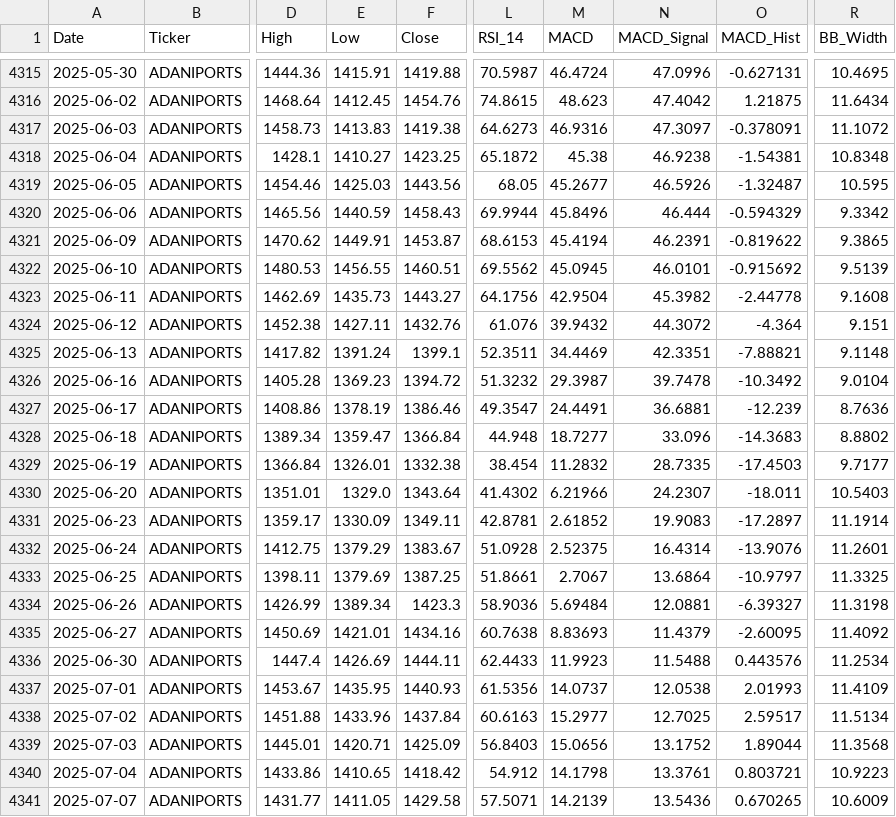
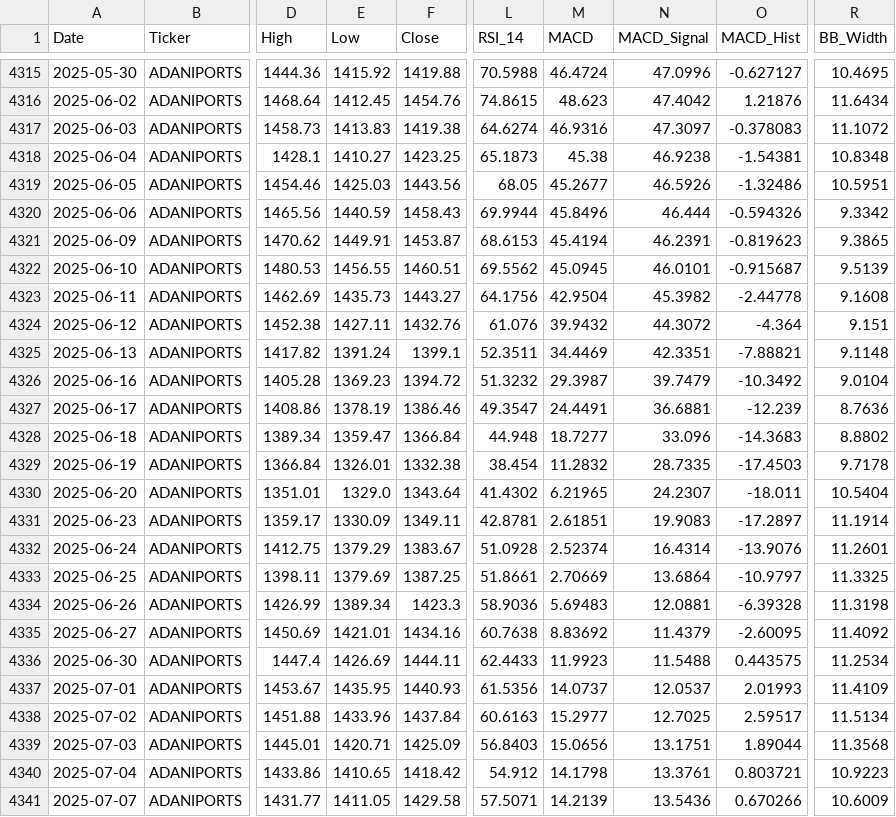
Before and after one commit to wimpypython/nifty-stock-intelligence, a CSV file: data/historical/ADANIPORTS.csv, drawn as a sheet; only a part is shown, gaps mark what is left out; the diff covers the shown part only; the diff names each change by its address in the sheet, - before the commit and + after, or states it on an @@ line.

```diff
--- a/data/historical/ADANIPORTS.csv
+++ b/data/historical/ADANIPORTS.csv
-E4315 (Low): 1415.91
+E4315 (Low): 1415.92
-L4315 (RSI_14): 70.5987
+L4315 (RSI_14): 70.5988
-O4315 (MACD_Hist): -0.627131
+O4315 (MACD_Hist): -0.627127
-O4316 (MACD_Hist): 1.21875
+O4316 (MACD_Hist): 1.21876
-L4317 (RSI_14): 64.6273
+L4317 (RSI_14): 64.6274
-O4317 (MACD_Hist): -0.378091
+O4317 (MACD_Hist): -0.378083
-L4318 (RSI_14): 65.1872
+L4318 (RSI_14): 65.1873
-O4319 (MACD_Hist): -1.32487
+O4319 (MACD_Hist): -1.32486
-R4319 (BB_Width): 10.595
+R4319 (BB_Width): 10.5951
-O4320 (MACD_Hist): -0.594329
+O4320 (MACD_Hist): -0.594326
-O4321 (MACD_Hist): -0.819622
+O4321 (MACD_Hist): -0.819623
-O4322 (MACD_Hist): -0.915692
+O4322 (MACD_Hist): -0.915687
-N4326 (MACD_Signal): 39.7478
+N4326 (MACD_Signal): 39.7479
-R4329 (BB_Width): 9.7177
+R4329 (BB_Width): 9.7178
-M4330 (MACD): 6.21966
+M4330 (MACD): 6.21965
-R4330 (BB_Width): 10.5403
+R4330 (BB_Width): 10.5404
-M4331 (MACD): 2.61852
+M4331 (MACD): 2.61851
-M4332 (MACD): 2.52375
+M4332 (MACD): 2.52374
-M4333 (MACD): 2.7067
+M4333 (MACD): 2.70669
-M4334 (MACD): 5.69484
+M4334 (MACD): 5.69483
-O4334 (MACD_Hist): -6.39327
+O4334 (MACD_Hist): -6.39328
-M4335 (MACD): 8.83693
+M4335 (MACD): 8.83692
-O4336 (MACD_Hist): 0.443576
+O4336 (MACD_Hist): 0.443575
-N4337 (MACD_Signal): 12.0538
+N4337 (MACD_Signal): 12.0537
-N4339 (MACD_Signal): 13.1752
+N4339 (MACD_Signal): 13.1751
-O4341 (MACD_Hist): 0.670265
+O4341 (MACD_Hist): 0.670266
```
Also changed, not shown: 53 edited cells elsewhere in this file, data/historical/ASIANPAINT.csv, data/historical/HCLTECH.csv, 49 other files.
